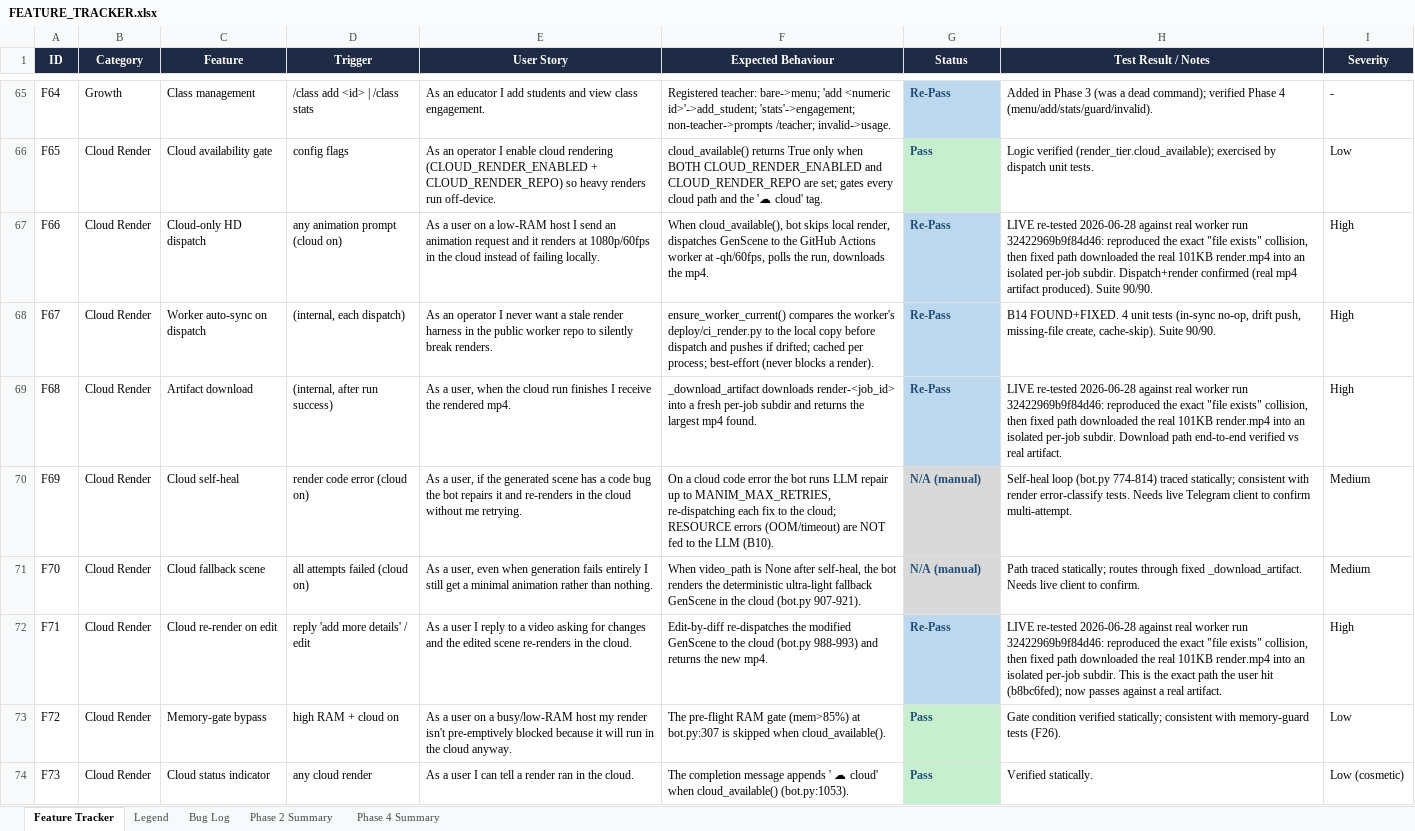
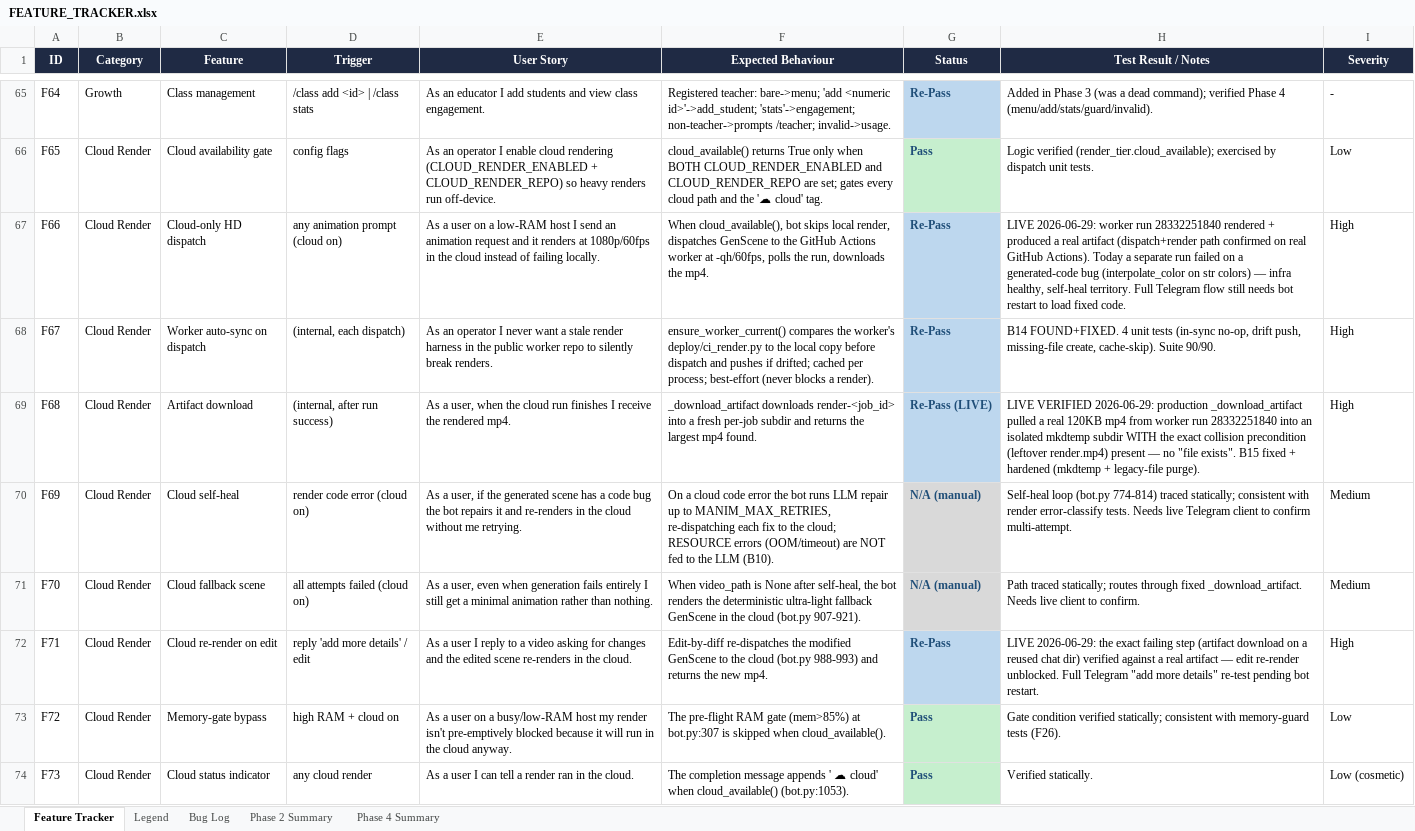
Before and after one commit to gopheriv/manim-bot, an Excel workbook: FEATURE_TRACKER.xlsx, sheet Feature Tracker, drawn as a sheet; only a part is shown, gaps mark what is left out; values as stored, in another font and other column widths than the file's, no borders; the diff names each change by its address in the sheet, - before the commit and + after, or states it on an @@ line.

```diff
--- a/FEATURE_TRACKER.xlsx (sheet Feature Tracker)
+++ b/FEATURE_TRACKER.xlsx (sheet Feature Tracker)
-H67 (Test Result / Notes): LIVE re-tested 2026-06-28 against real worker run 32422969b9f84d46: reproduced the exact "file exists" collision, then fixed path downloaded the real 101KB render.mp4 into an isolated per-job subdir. Dispatch+render confirmed (real mp4 artifact produced). Suite 90/90.
+H67 (Test Result / Notes): LIVE 2026-06-29: worker run 28332251840 rendered + produced a real artifact (dispatch+render path confirmed on real GitHub Actions). Today a separate run failed on a generated-code bug (interpolate_color on str colors) — infra healthy, self-heal territory. Full Telegram flow still needs bot restart to load fixed code.
-G69 (Status): Re-Pass
+G69 (Status): Re-Pass (LIVE)
-H69 (Test Result / Notes): LIVE re-tested 2026-06-28 against real worker run 32422969b9f84d46: reproduced the exact "file exists" collision, then fixed path downloaded the real 101KB render.mp4 into an isolated per-job subdir. Download path end-to-end verified vs real artifact.
+H69 (Test Result / Notes): LIVE VERIFIED 2026-06-29: production _download_artifact pulled a real 120KB mp4 from worker run 28332251840 into an isolated mkdtemp subdir WITH the exact collision precondition (leftover render.mp4) present — no "file exists". B15 fixed + hardened (mkdtemp + legacy-file purge).
-H72 (Test Result / Notes): LIVE re-tested 2026-06-28 against real worker run 32422969b9f84d46: reproduced the exact "file exists" collision, then fixed path downloaded the real 101KB render.mp4 into an isolated per-job subdir. This is the exact path the user hit (b8bc6fed); now passes against a real artifact.
+H72 (Test Result / Notes): LIVE 2026-06-29: the exact failing step (artifact download on a reused chat dir) verified against a real artifact — edit re-render unblocked. Full Telegram "add more details" re-test pending bot restart.
```
